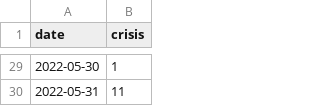
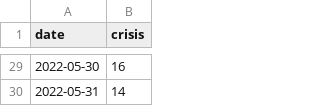
Before and after one commit to TechLabs-Berlin/mlds-tools, a CSV file: data/nyc_crisis_may.csv, drawn as a sheet; only a part is shown, gaps mark what is left out; the diff covers the shown part only.

```diff
--- a/data/nyc_crisis_may.csv
+++ b/data/nyc_crisis_may.csv
@@ -29,2 +29,2 @@ date,crisis
-2022-05-30,1
-2022-05-31,11
+2022-05-30,16
+2022-05-31,14
```
Also changed, not shown: 2 added rows, 2 removed rows and 24 edited cells elsewhere in this file, data/superhero_timesheets.csv, 3 other files.
